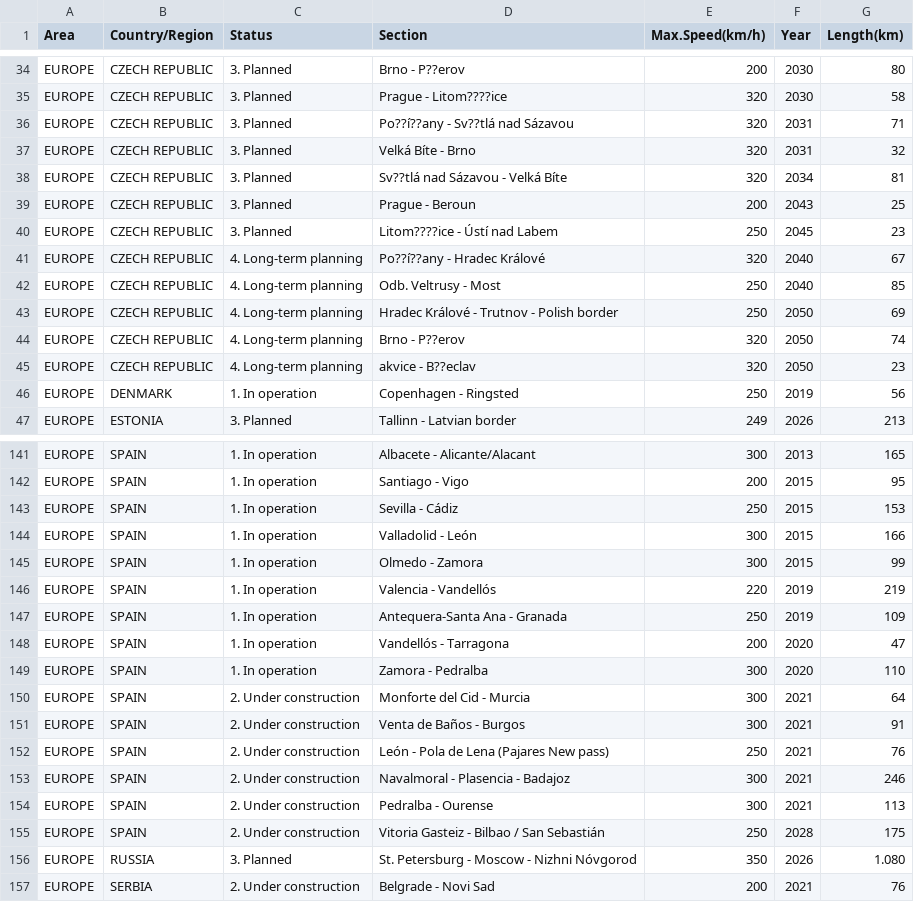
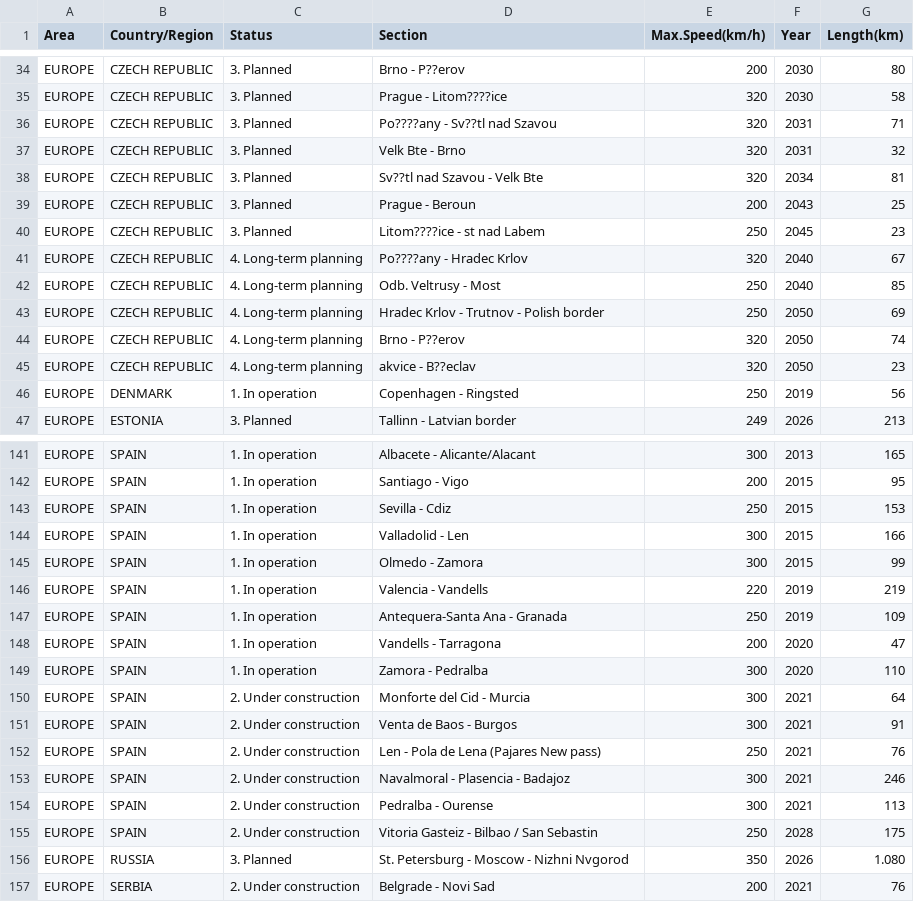
Before and after one commit to IraDobb/Mobieco, a CSV file: VF/processedDataInOperation.csv, drawn as a sheet; only a part is shown, gaps mark what is left out; the diff covers the shown part only; the diff names each change by its address in the sheet, - before the commit and + after, or states it on an @@ line.

```diff
--- a/VF/processedDataInOperation.csv
+++ b/VF/processedDataInOperation.csv
-D36 (Section): Po??í??any - Sv??tlá nad Sázavou
+D36 (Section): Po????any - Sv??tl nad Szavou
-D37 (Section): Velká Bíte - Brno
+D37 (Section): Velk Bte - Brno
-D38 (Section): Sv??tlá nad Sázavou - Velká Bíte
+D38 (Section): Sv??tl nad Szavou - Velk Bte
-D40 (Section): Litom????ice - Ústí nad Labem
+D40 (Section): Litom????ice - st nad Labem
-D41 (Section): Po??í??any - Hradec Králové
+D41 (Section): Po????any - Hradec Krlov
-D43 (Section): Hradec Králové - Trutnov - Polish border
+D43 (Section): Hradec Krlov - Trutnov - Polish border
-D143 (Section): Sevilla - Cádiz
+D143 (Section): Sevilla - Cdiz
-D144 (Section): Valladolid - León
+D144 (Section): Valladolid - Len
-D146 (Section): Valencia - Vandellós
+D146 (Section): Valencia - Vandells
-D148 (Section): Vandellós - Tarragona
+D148 (Section): Vandells - Tarragona
-D151 (Section): Venta de Baños - Burgos
+D151 (Section): Venta de Baos - Burgos
-D152 (Section): León - Pola de Lena (Pajares New pass)
+D152 (Section): Len - Pola de Lena (Pajares New pass)
-D155 (Section): Vitoria Gasteiz - Bilbao / San Sebastián
+D155 (Section): Vitoria Gasteiz - Bilbao / San Sebastin
-D156 (Section): St. Petersburg - Moscow - Nizhni Nóvgorod
+D156 (Section): St. Petersburg - Moscow - Nizhni Nvgorod
```
Also changed, not shown: 33 edited cells elsewhere in this file.
